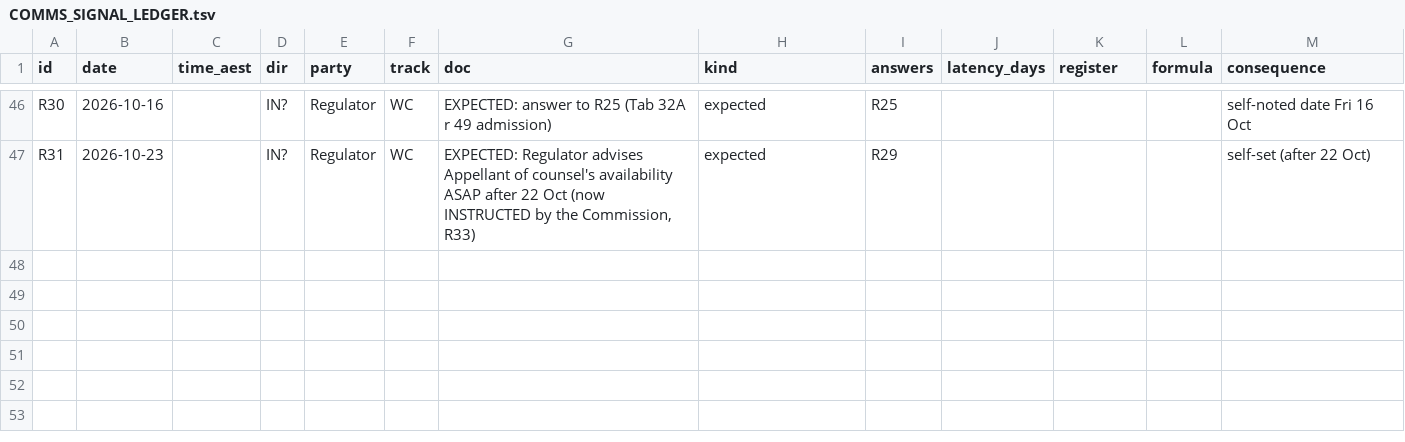
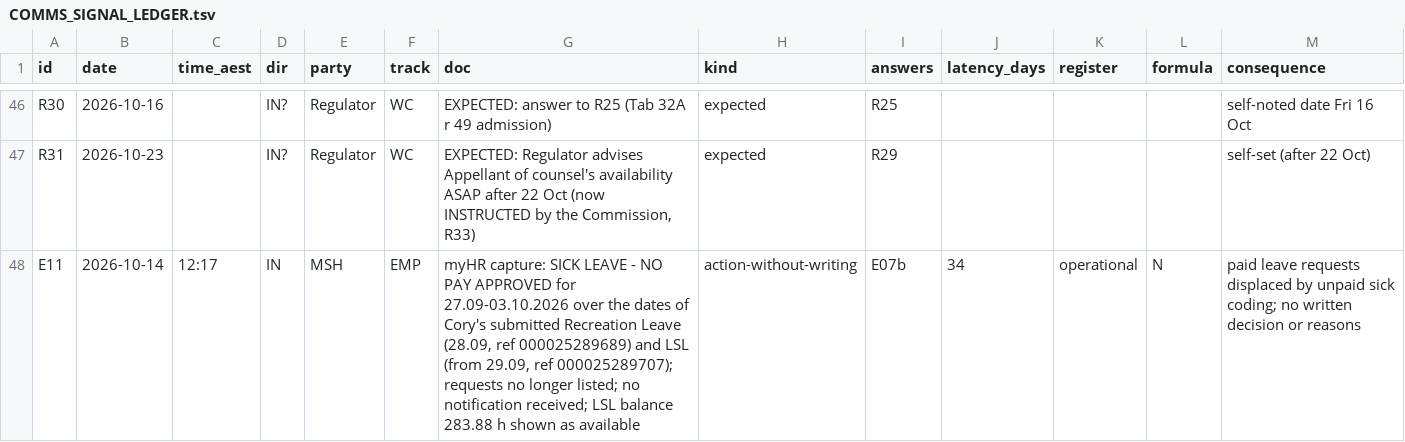
Before and after one commit to Cory789-byte/Personalproject, a TSV file: wc2024227/index/COMMS_SIGNAL_LEDGER.tsv, drawn as a sheet; only a part is shown, gaps mark what is left out; rows hold the shown columns only; the diff names each change by its address in the sheet, - before the commit and + after, or states it on an @@ line.

```diff
--- a/wc2024227/index/COMMS_SIGNAL_LEDGER.tsv
+++ b/wc2024227/index/COMMS_SIGNAL_LEDGER.tsv
+row 48: E11 | 2026-10-14 | 12:17 | IN | MSH | EMP | myHR capture: SICK LEAVE - NO PAY APPROVED for 27.09-03.10.2026 over the dates of Cory's submitted Recreation Leave (28.09, ref 000025289689) and LSL (from 29.09, ref 000025289707); requests no longer listed; no notification received; LSL balance 283.88 h shown as available | action-without-writing | E07b | 34 | operational | N | paid leave requests displaced by unpaid sick coding; no written decision or reasons
```
Also changed, not shown: 7 other files.
